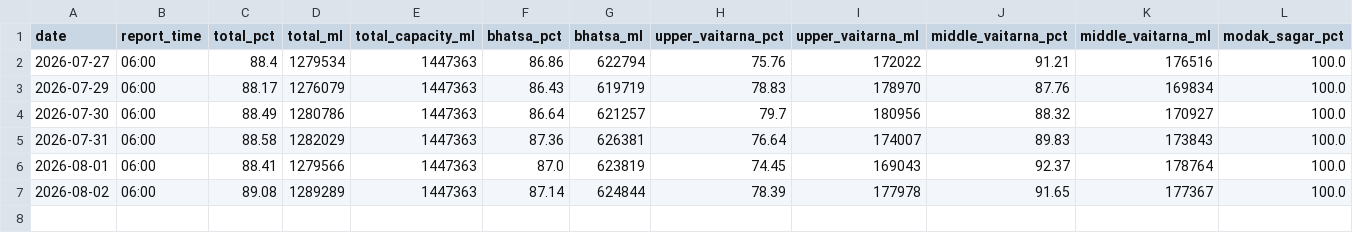
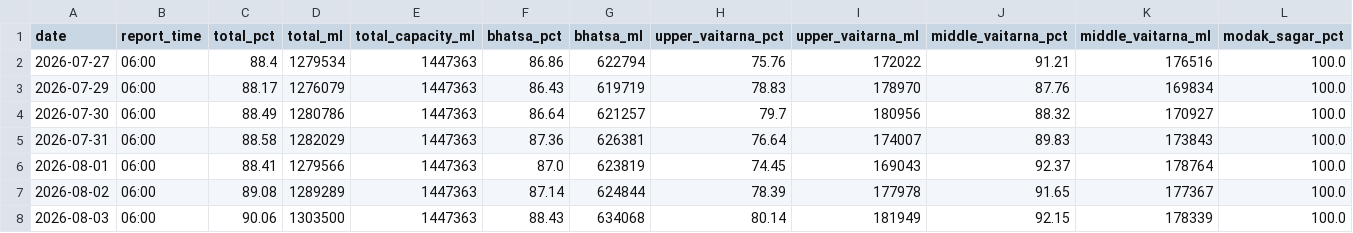
Before and after one commit to contactus328-ai/Mumlakes, a CSV file: data/history.csv, drawn as a sheet; only a part is shown; rows hold the shown columns only; the diff names each change by its address in the sheet, - before the commit and + after, or states it on an @@ line.

```diff
--- a/data/history.csv
+++ b/data/history.csv
+row 8: 2026-08-03 | 06:00 | 90.06 | 1303500 | 1447363 | 88.43 | 634068 | 80.14 | 181949 | 92.15 | 178339 | 100.0
```
Also changed, not shown: 1 other file.
